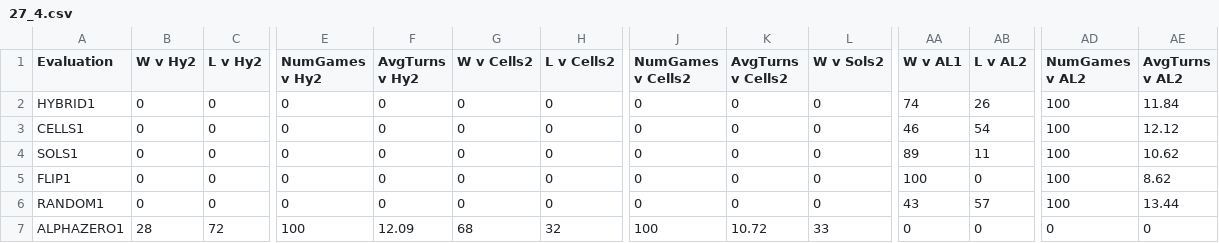
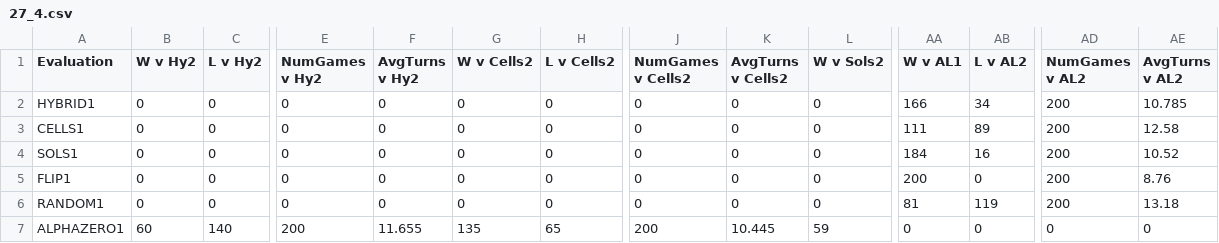
Before and after one commit to YeahHmm/Conniption, a CSV file: log_alpha/results/27_4.csv, drawn as a sheet; only a part is shown, gaps mark what is left out; the diff covers the shown part only; the diff names each change by its address in the sheet, - before the commit and + after, or states it on an @@ line.

```diff
--- a/log_alpha/results/27_4.csv
+++ b/log_alpha/results/27_4.csv
-AA2 (W v AL1): 74
+AA2 (W v AL1): 166
-AB2 (L v AL2): 26
+AB2 (L v AL2): 34
-AD2:AD6 (NumGames v AL2): 100
+AD2:AD6 (NumGames v AL2): 200
-AE2 (AvgTurns v AL2): 11.84
+AE2 (AvgTurns v AL2): 10.785
-AA3 (W v AL1): 46
+AA3 (W v AL1): 111
-AB3 (L v AL2): 54
+AB3 (L v AL2): 89
-AE3 (AvgTurns v AL2): 12.12
+AE3 (AvgTurns v AL2): 12.58
-AA4 (W v AL1): 89
+AA4 (W v AL1): 184
-AB4 (L v AL2): 11
+AB4 (L v AL2): 16
-AE4 (AvgTurns v AL2): 10.62
+AE4 (AvgTurns v AL2): 10.52
-AA5 (W v AL1): 100
+AA5 (W v AL1): 200
-AE5 (AvgTurns v AL2): 8.62
+AE5 (AvgTurns v AL2): 8.76
-AA6 (W v AL1): 43
+AA6 (W v AL1): 81
-AB6 (L v AL2): 57
+AB6 (L v AL2): 119
-AE6 (AvgTurns v AL2): 13.44
+AE6 (AvgTurns v AL2): 13.18
-B7 (W v Hy2): 28
+B7 (W v Hy2): 60
-C7 (L v Hy2): 72
+C7 (L v Hy2): 140
-E7 (NumGames v Hy2): 100
+E7 (NumGames v Hy2): 200
-F7 (AvgTurns v Hy2): 12.09
+F7 (AvgTurns v Hy2): 11.655
-G7 (W v Cells2): 68
+G7 (W v Cells2): 135
-H7 (L v Cells2): 32
+H7 (L v Cells2): 65
-J7 (NumGames v Cells2): 100
+J7 (NumGames v Cells2): 200
-K7 (AvgTurns v Cells2): 10.72
+K7 (AvgTurns v Cells2): 10.445
-L7 (W v Sols2): 33
+L7 (W v Sols2): 59
```
Also changed, not shown: 12 edited cells elsewhere in this file, 11 other files.
